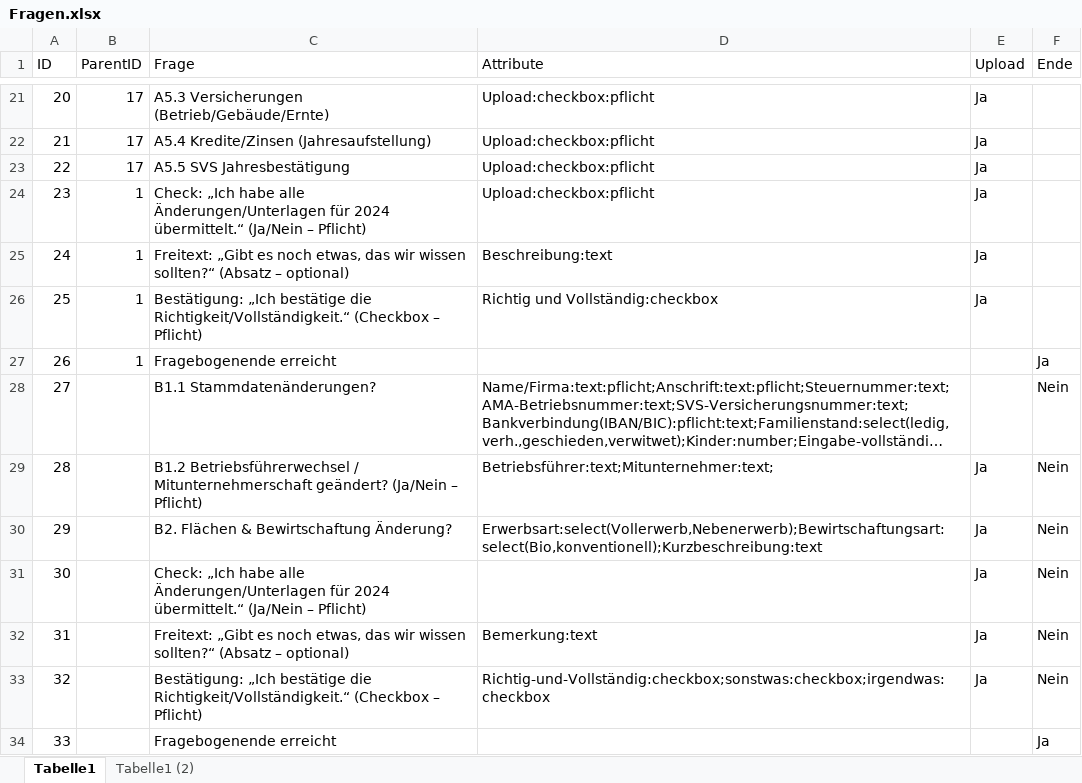
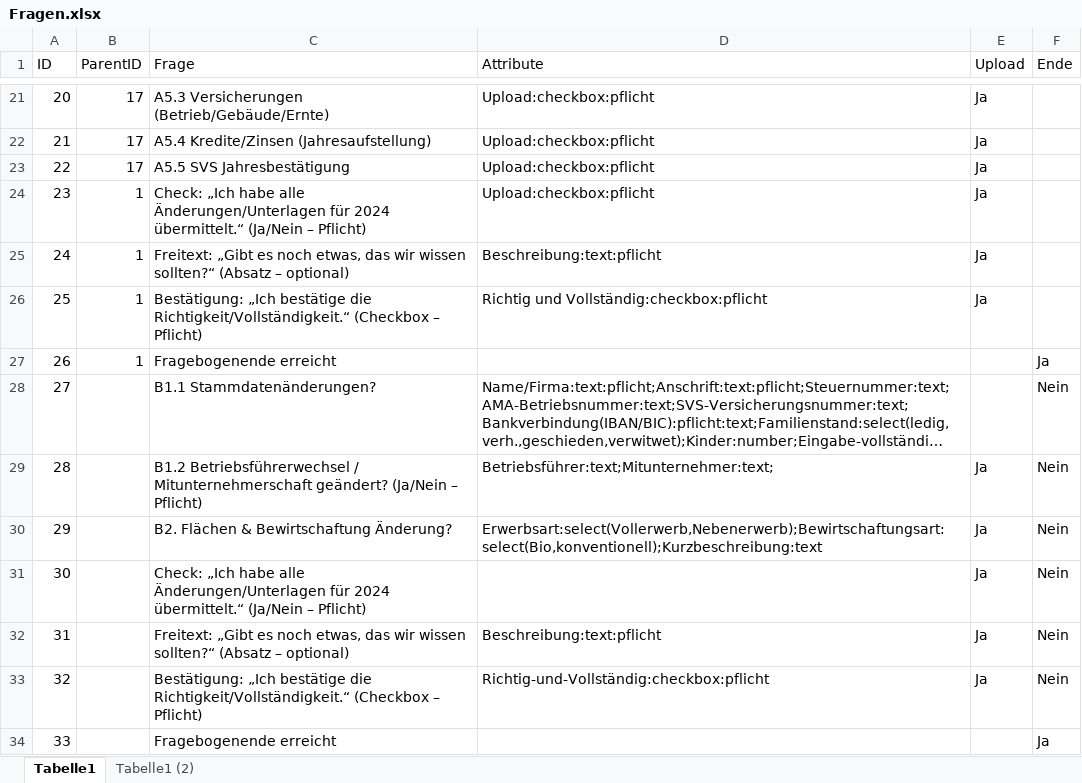
Before and after one commit to Geralf1960/formular4, an Excel workbook: Fragen.xlsx, sheet Tabelle1, drawn as a sheet; only a part is shown, gaps mark what is left out; long unchanged cells end in …; values as stored, in another font and other column widths than the file's, no borders; the diff names each change by its address in the sheet, - before the commit and + after, or states it on an @@ line.

Commit message:
Add files via upload

```diff
--- a/Fragen.xlsx (sheet Tabelle1)
+++ b/Fragen.xlsx (sheet Tabelle1)
-D25 (Attribute): Beschreibung:text
+D25 (Attribute): Beschreibung:text:pflicht
-D26 (Attribute): Richtig und Vollständig:checkbox
+D26 (Attribute): Richtig und Vollständig:checkbox:pflicht
-D32 (Attribute): Bemerkung:text
+D32 (Attribute): Beschreibung:text:pflicht
-D33 (Attribute): Richtig-und-Vollständig:checkbox;sonstwas:checkbox;irgendwas:checkbox
+D33 (Attribute): Richtig-und-Vollständig:checkbox:pflicht
```
